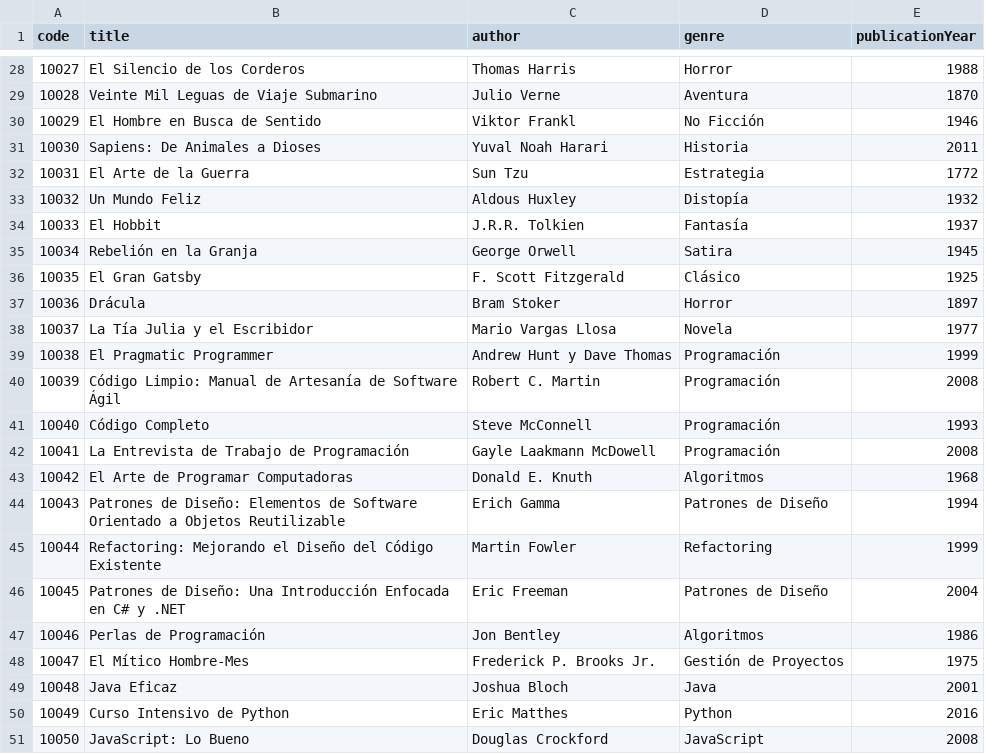
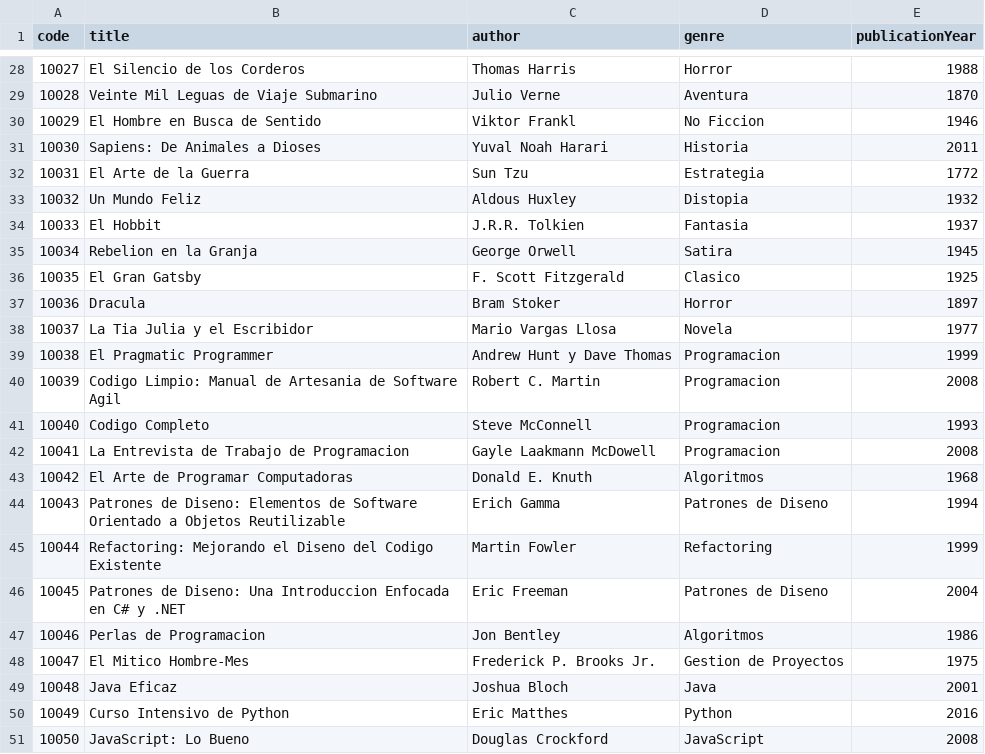
Before and after one commit to FernandaVillalobosn0519/Practice-projects, a CSV file: bookslist.csv, drawn as a sheet; only a part is shown, gaps mark what is left out; the diff covers the shown part only.

```diff
--- a/bookslist.csv
+++ b/bookslist.csv
@@ -29,21 +29,21 @@
 10028,Veinte Mil Leguas de Viaje Submarino,Julio Verne,Aventura,1870
-10029,El Hombre en Busca de Sentido,Viktor Frankl,No Ficción,1946
+10029,El Hombre en Busca de Sentido,Viktor Frankl,No Ficcion,1946
 10030,Sapiens: De Animales a Dioses,Yuval Noah Harari,Historia,2011
 10031,El Arte de la Guerra,Sun Tzu,Estrategia,1772
-10032,Un Mundo Feliz,Aldous Huxley,Distopía,1932
-10033,El Hobbit,J.R.R. Tolkien,Fantasía,1937
-10034,Rebelión en la Granja,George Orwell,Satira,1945
-10035,El Gran Gatsby,F. Scott Fitzgerald,Clásico,1925
-10036,Drácula,Bram Stoker,Horror,1897
-10037,La Tía Julia y el Escribidor,Mario Vargas Llosa,Novela,1977
-10038,El Pragmatic Programmer,Andrew Hunt y Dave Thomas,Programación,1999
-10039,Código Limpio: Manual de Artesanía de Software Ágil,Robert C. Martin,Programación,2008
-10040,Código Completo,Steve McConnell,Programación,1993
-10041,La Entrevista de Trabajo de Programación,Gayle Laakmann McDowell,Programación,2008
+10032,Un Mundo Feliz,Aldous Huxley,Distopia,1932
+10033,El Hobbit,J.R.R. Tolkien,Fantasia,1937
+10034,Rebelion en la Granja,George Orwell,Satira,1945
+10035,El Gran Gatsby,F. Scott Fitzgerald,Clasico,1925
+10036,Dracula,Bram Stoker,Horror,1897
+10037,La Tia Julia y el Escribidor,Mario Vargas Llosa,Novela,1977
+10038,El Pragmatic Programmer,Andrew Hunt y Dave Thomas,Programacion,1999
+10039,Codigo Limpio: Manual de Artesania de Software Agil,Robert C. Martin,Programacion,2008
+10040,Codigo Completo,Steve McConnell,Programacion,1993
+10041,La Entrevista de Trabajo de Programacion,Gayle Laakmann McDowell,Programacion,2008
 10042,El Arte de Programar Computadoras,Donald E. Knuth,Algoritmos,1968
-10043,Patrones de Diseño: Elementos de Software Orientado a Objetos Reutilizable,Erich Gamma,Patrones de Diseño,1994
-10044,Refactoring: Mejorando el Diseño del Código Existente,Martin Fowler,Refactoring,1999
-10045,Patrones de Diseño: Una Introducción Enfocada en C# y .NET,Eric Freeman,Patrones de Diseño,2004
-10046,Perlas de Programación,Jon Bentley,Algoritmos,1986
-10047,El Mítico Hombre-Mes,Frederick P. Brooks Jr.,Gestión de Proyectos,1975
+10043,Patrones de Diseno: Elementos de Software Orientado a Objetos Reutilizable,Erich Gamma,Patrones de Diseno,1994
+10044,Refactoring: Mejorando el Diseno del Codigo Existente,Martin Fowler,Refactoring,1999
+10045,Patrones de Diseno: Una Introduccion Enfocada en C# y .NET,Eric Freeman,Patrones de Diseno,2004
+10046,Perlas de Programacion,Jon Bentley,Algoritmos,1986
+10047,El Mitico Hombre-Mes,Frederick P. Brooks Jr.,Gestion de Proyectos,1975
 10048,Java Eficaz,Joshua Bloch,Java,2001
```
Also changed, not shown: 25 edited cells elsewhere in this file, 1 other file.
